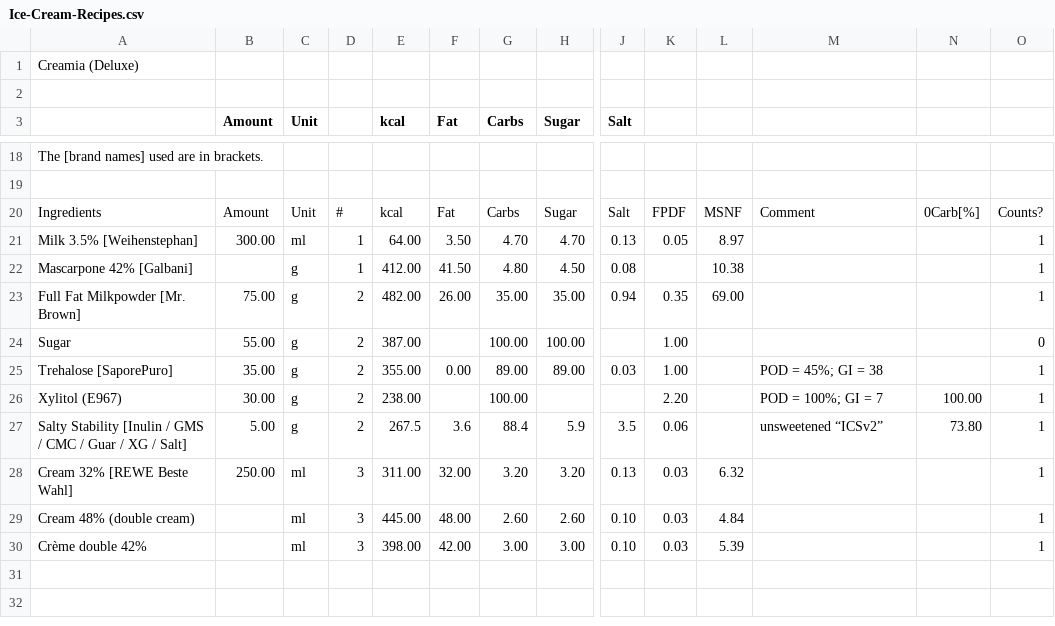
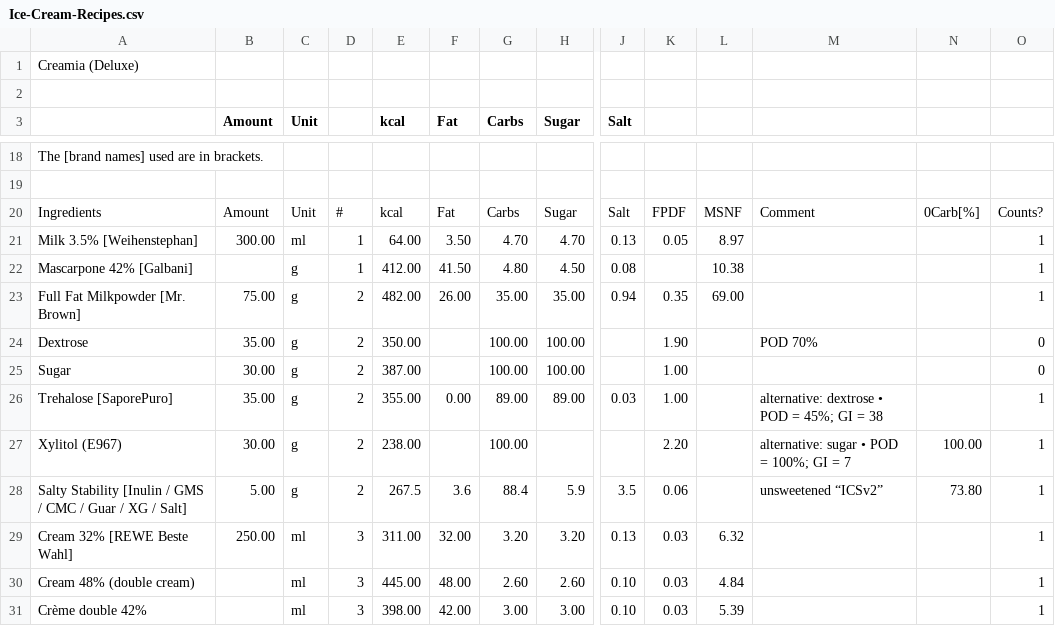
Before and after one commit to jhermann/ice-creamery, a CSV file: recipes/Creamia (Deluxe)/Ice-Cream-Recipes.csv, drawn as a sheet; only a part is shown, gaps mark what is left out; addresses are those after the commit; rows hold the shown columns only; the diff names each change by its address in the sheet, - before the commit and + after, or states it on an @@ line.

Commit message:
add sugar/dextrose alternatives

```diff
--- a/recipes/Creamia (Deluxe)/Ice-Cream-Recipes.csv
+++ b/recipes/Creamia (Deluxe)/Ice-Cream-Recipes.csv
+row 24: Dextrose | 35.00 | g | 2 | 350.00 |  | 100.00 | 100.00 |  | 1.90 |  | POD 70% |  | 0
-B25 (Amount): 55.00
+B25 (Amount): 30.00
-M26: POD = 45%; GI = 38
+M26: alternative: dextrose • POD = 45%; GI = 38
-M27: POD = 100%; GI = 7
+M27: alternative: sugar • POD = 100%; GI = 7
```
Also changed, not shown: 1 other file.
